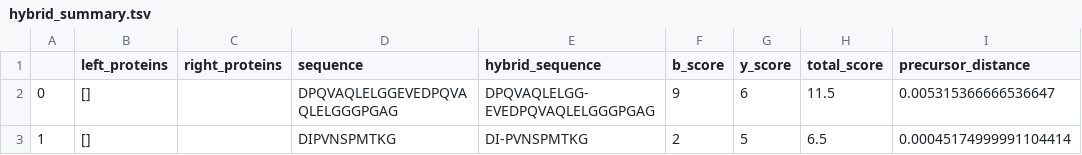
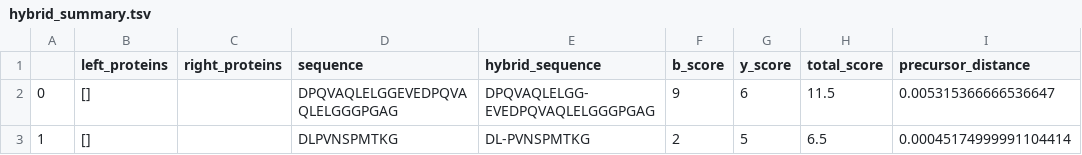
Before and after one commit to ryanlayerlab/hypedsearch, a TSV file: data/output/hybrid_summary.tsv, drawn as a sheet; only a part is shown; the diff names each change by its address in the sheet, - before the commit and + after, or states it on an @@ line.

```diff
--- a/data/output/hybrid_summary.tsv
+++ b/data/output/hybrid_summary.tsv
-D3 (sequence): DIPVNSPMTKG
+D3 (sequence): DLPVNSPMTKG
-E3 (hybrid_sequence): DI-PVNSPMTKG
+E3 (hybrid_sequence): DL-PVNSPMTKG
```
Also changed, not shown: 3 other files.
